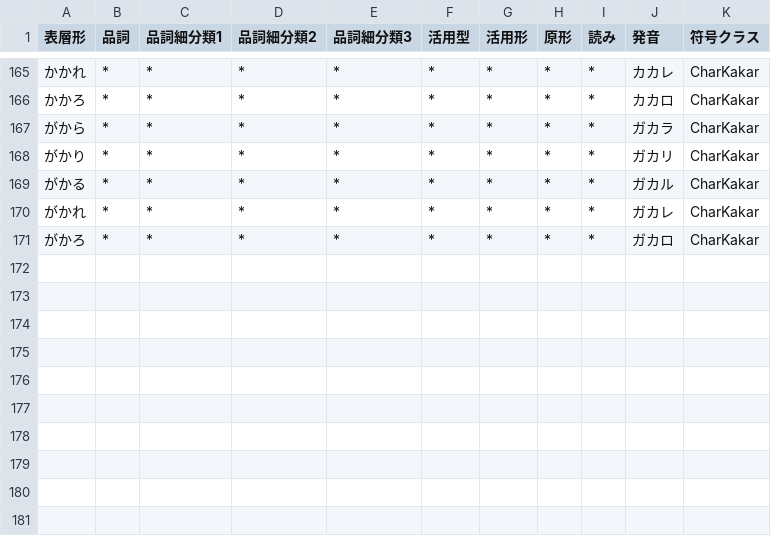
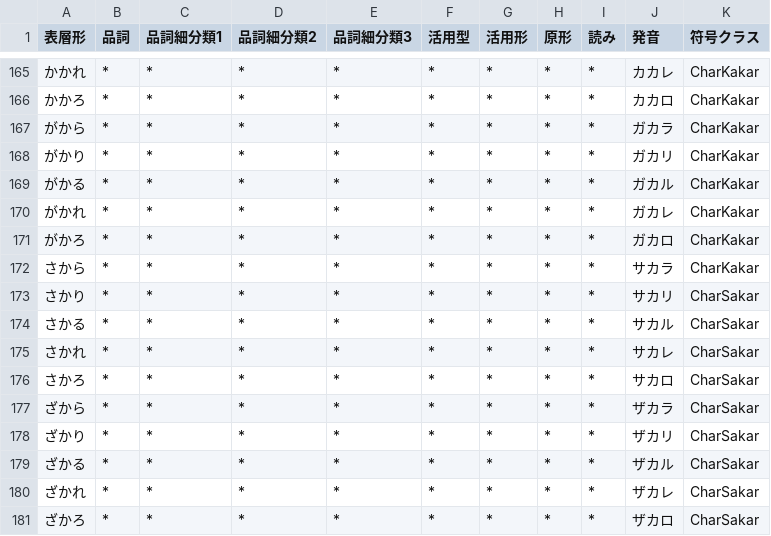
Before and after one commit to Wyess/text2shorthand, a CSV file: text2shorthand/shorthand/shugiin/dictionary.csv, drawn as a sheet; only a part is shown, gaps mark what is left out; the diff names each change by its address in the sheet, - before the commit and + after, or states it on an @@ line.

Commit message:
Added CharSakar

```diff
--- a/text2shorthand/shorthand/shugiin/dictionary.csv
+++ b/text2shorthand/shorthand/shugiin/dictionary.csv
+row 172: さから | * | * | * | * | * | * | * | * | サカラ | CharKakar
+row 173: さかり | * | * | * | * | * | * | * | * | サカリ | CharSakar
+row 174: さかる | * | * | * | * | * | * | * | * | サカル | CharSakar
+row 175: さかれ | * | * | * | * | * | * | * | * | サカレ | CharSakar
+row 176: さかろ | * | * | * | * | * | * | * | * | サカロ | CharSakar
+row 177: ざから | * | * | * | * | * | * | * | * | ザカラ | CharSakar
+row 178: ざかり | * | * | * | * | * | * | * | * | ザカリ | CharSakar
+row 179: ざかる | * | * | * | * | * | * | * | * | ザカル | CharSakar
+row 180: ざかれ | * | * | * | * | * | * | * | * | ザカレ | CharSakar
+row 181: ざかろ | * | * | * | * | * | * | * | * | ザカロ | CharSakar
```
Also changed, not shown: 2 other files.
